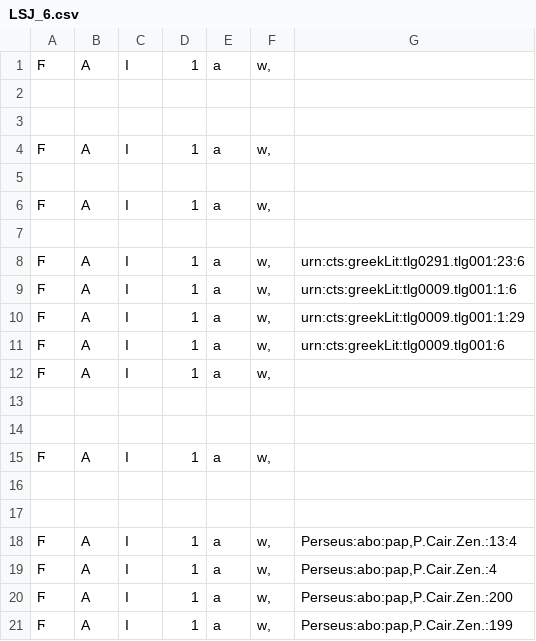
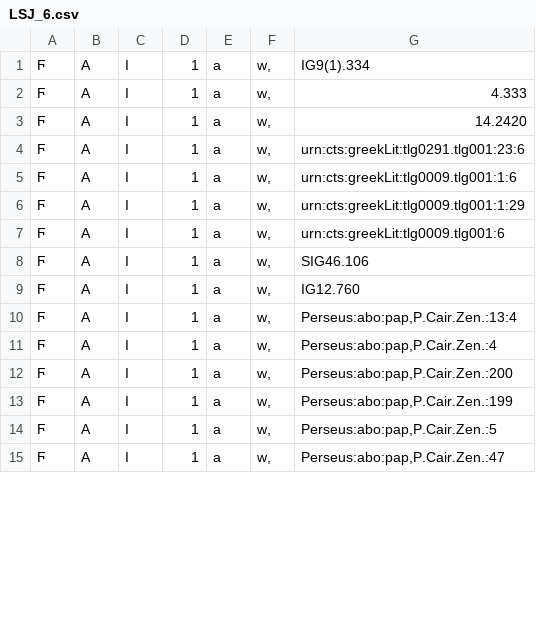
Before and after one commit to mercelisw/Databank_LSJ, a CSV file: LSJ_output/LSJ_6.csv, drawn as a sheet; only a part is shown; the shorter side is filled out with more unchanged rows; the diff covers the shown part only.

Commit message:
Removed superfluous empty translations

```diff
--- a/LSJ_output/LSJ_6.csv
+++ b/LSJ_output/LSJ_6.csv
@@ -1,8 +1,4 @@
-Ϝ	A	I	1	a	w,	
-
-
-Ϝ	A	I	1	a	w,	
-
-Ϝ	A	I	1	a	w,	
-
+Ϝ	A	I	1	a	w,	IG9(1).334
+Ϝ	A	I	1	a	w,	4.333
+Ϝ	A	I	1	a	w,	14.2420
 Ϝ	A	I	1	a	w,	urn:cts:greekLit:tlg0291.tlg001:23:6
@@ -11,8 +7,4 @@
 Ϝ	A	I	1	a	w,	urn:cts:greekLit:tlg0009.tlg001:6
-Ϝ	A	I	1	a	w,	
-
-
-Ϝ	A	I	1	a	w,	
-
-
+Ϝ	A	I	1	a	w,	SIG46.106
+Ϝ	A	I	1	a	w,	IG12.760
 Ϝ	A	I	1	a	w,	Perseus:abo:pap,P.Cair.Zen.:13:4
```
Also changed, not shown: 6 removed rows and 4 edited cells elsewhere in this file, 22 other files.
